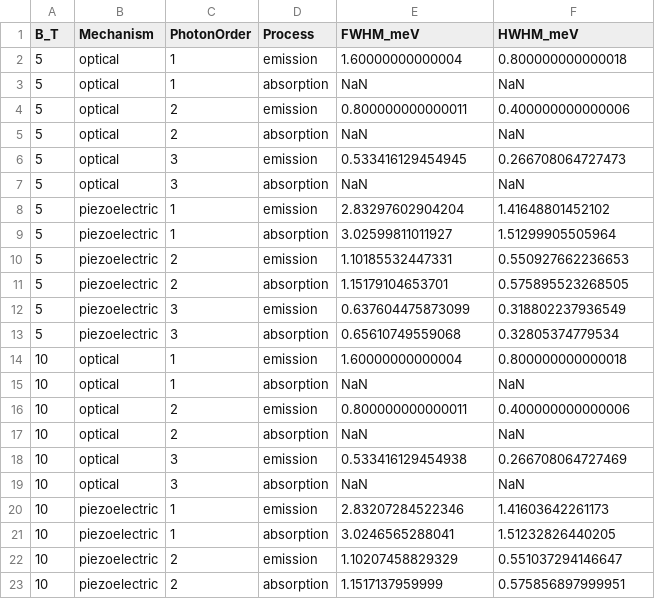
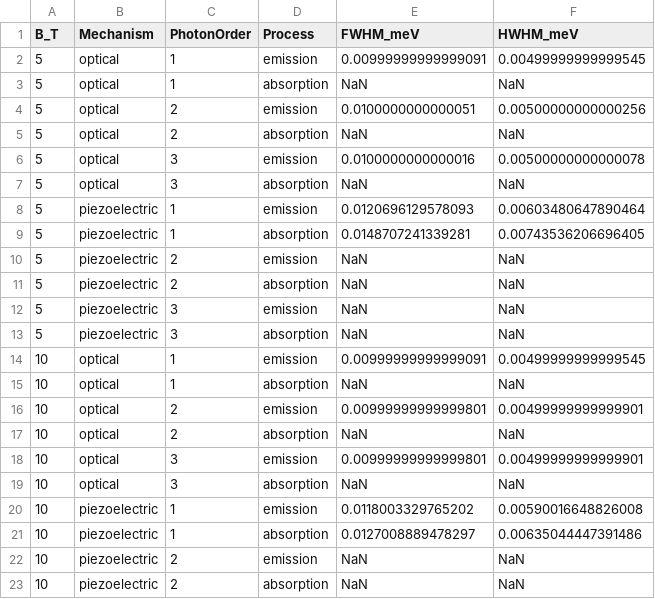
Before and after one commit to Longnguyen1555/QW_v3, a CSV file: results/linewidth_sweep.csv, drawn as a sheet; only a part is shown; the diff covers the shown part only.

```diff
--- a/results/linewidth_sweep.csv
+++ b/results/linewidth_sweep.csv
@@ -1,23 +1,23 @@
 B_T,Mechanism,PhotonOrder,Process,FWHM_meV,HWHM_meV
-5,optical,1,emission,1.60000000000004,0.800000000000018
+5,optical,1,emission,0.00999999999999091,0.00499999999999545
 5,optical,1,absorption,NaN,NaN
-5,optical,2,emission,0.800000000000011,0.400000000000006
+5,optical,2,emission,0.0100000000000051,0.00500000000000256
 5,optical,2,absorption,NaN,NaN
-5,optical,3,emission,0.533416129454945,0.266708064727473
+5,optical,3,emission,0.0100000000000016,0.00500000000000078
 5,optical,3,absorption,NaN,NaN
-5,piezoelectric,1,emission,2.83297602904204,1.41648801452102
-5,piezoelectric,1,absorption,3.02599811011927,1.51299905505964
-5,piezoelectric,2,emission,1.10185532447331,0.550927662236653
-5,piezoelectric,2,absorption,1.15179104653701,0.575895523268505
-5,piezoelectric,3,emission,0.637604475873099,0.318802237936549
-5,piezoelectric,3,absorption,0.65610749559068,0.32805374779534
-10,optical,1,emission,1.60000000000004,0.800000000000018
+5,piezoelectric,1,emission,0.0120696129578093,0.00603480647890464
+5,piezoelectric,1,absorption,0.0148707241339281,0.00743536206696405
+5,piezoelectric,2,emission,NaN,NaN
+5,piezoelectric,2,absorption,NaN,NaN
+5,piezoelectric,3,emission,NaN,NaN
+5,piezoelectric,3,absorption,NaN,NaN
+10,optical,1,emission,0.00999999999999091,0.00499999999999545
 10,optical,1,absorption,NaN,NaN
-10,optical,2,emission,0.800000000000011,0.400000000000006
+10,optical,2,emission,0.00999999999999801,0.00499999999999901
 10,optical,2,absorption,NaN,NaN
-10,optical,3,emission,0.533416129454938,0.266708064727469
+10,optical,3,emission,0.00999999999999801,0.00499999999999901
 10,optical,3,absorption,NaN,NaN
-10,piezoelectric,1,emission,2.83207284522346,1.41603642261173
-10,piezoelectric,1,absorption,3.0246565288041,1.51232826440205
-10,piezoelectric,2,emission,1.10207458829329,0.551037294146647
-10,piezoelectric,2,absorption,1.1517137959999,0.575856897999951
+10,piezoelectric,1,emission,0.0118003329765202,0.00590016648826008
+10,piezoelectric,1,absorption,0.0127008889478297,0.00635044447391486
+10,piezoelectric,2,emission,NaN,NaN
+10,piezoelectric,2,absorption,NaN,NaN
```
Also changed, not shown: 22 edited cells elsewhere in this file, results/single_metrics.csv, 15 other files.
